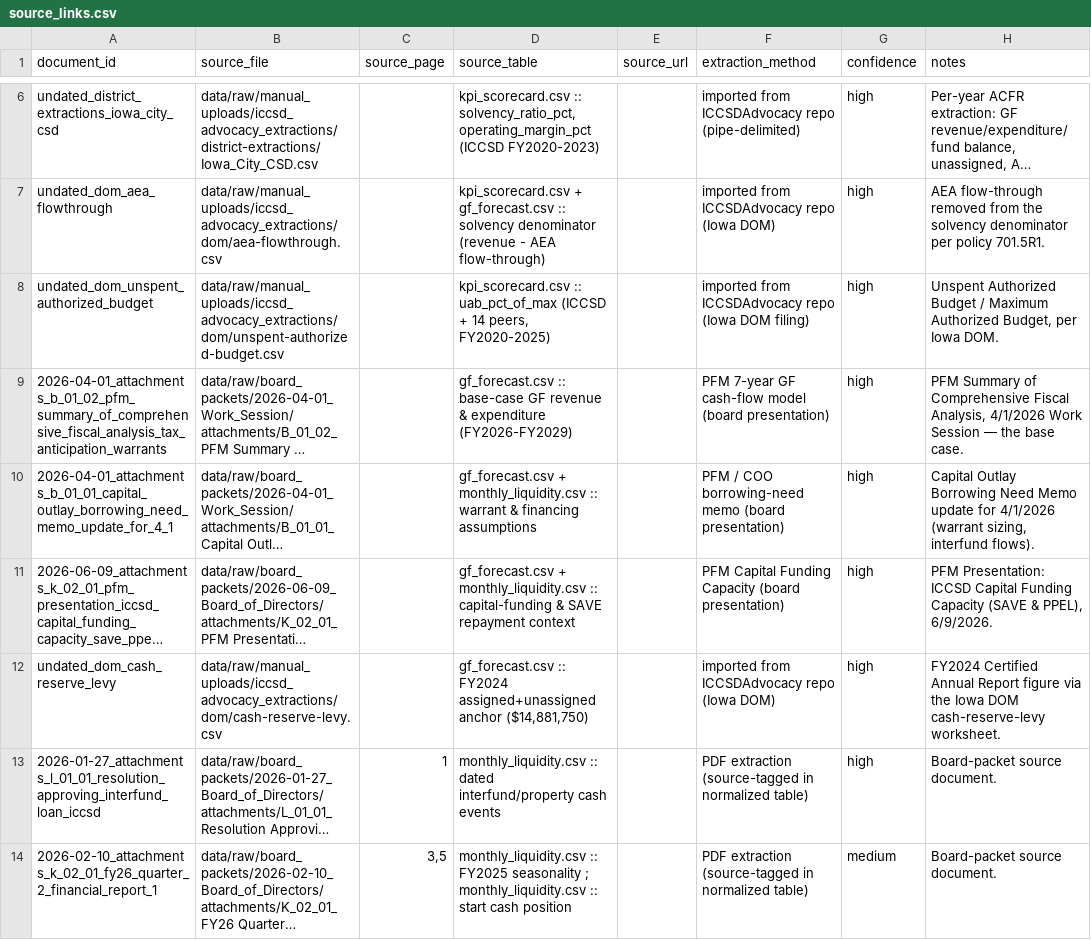
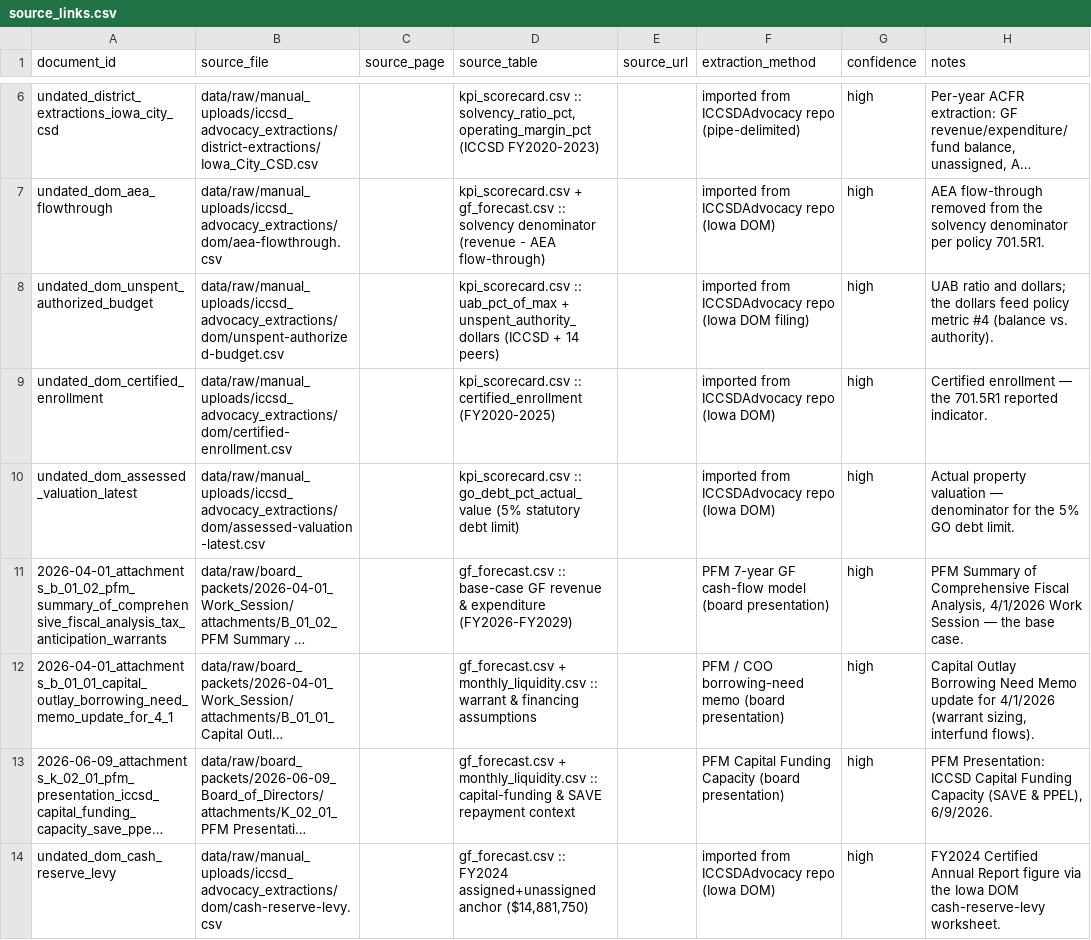
Before and after one commit to michael480th/ICCSD_Forecasting, a CSV file: data/normalized/source_links.csv, drawn as a sheet; only a part is shown, gaps mark what is left out; the shorter side is filled out with more unchanged rows; long unchanged cells end in …; the diff names each change by its address in the sheet, - before the commit and + after, or states it on an @@ line.

```diff
--- a/data/normalized/source_links.csv
+++ b/data/normalized/source_links.csv
-D8 (source_table): …:: uab_pct_of_max (ICCSD + 14 peers, FY2020-2025)
+D8 (source_table): …:: uab_pct_of_max + unspent_authority_dollars (ICCSD + 14 peers)
-H8 (notes): Unspent Authorized Budget / Maximum Authorized Budget, per Iowa DOM.
+H8 (notes): UAB ratio and dollars; the dollars feed policy metric #4 (balance vs. authority).
+row 9: undated_dom_certified_enrollment | data/raw/manual_uploads/iccsd_advocacy_extractions/dom/certified-enrollment.csv |  | kpi_scorecard.csv :: certified_enrollment (FY2020-2025) |  | imported from ICCSDAdvocacy repo (Iowa DOM) | high | Certified enrollment — the 701.5R1 reported indicator.
+row 10: undated_dom_assessed_valuation_latest | data/raw/manual_uploads/iccsd_advocacy_extractions/dom/assessed-valuation-latest.csv |  | kpi_scorecard.csv :: go_debt_pct_actual_value (5% statutory debt limit) |  | imported from ICCSDAdvocacy repo (Iowa DOM) | high | Actual property valuation — denominator for the 5% GO debt limit.
```
Also changed, not shown: data/normalized/kpi_scorecard.csv, 5 other files.
